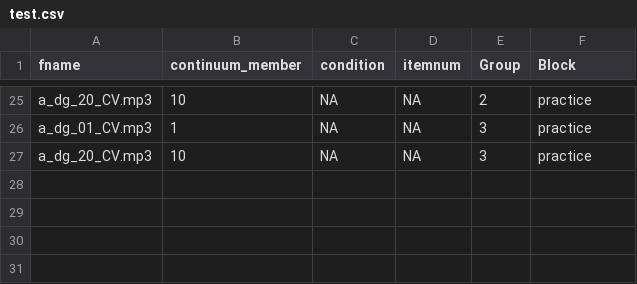
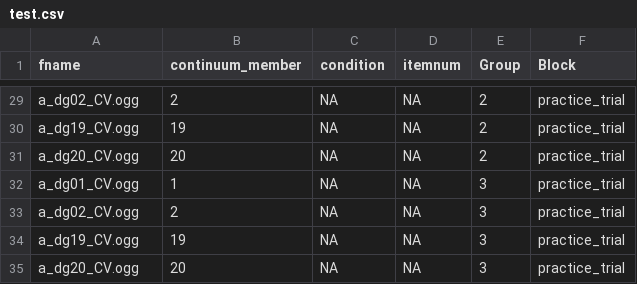
Before and after one commit to grushaprasad/consonant-perception-experiments, a CSV file: chunk_includes/test.csv, drawn as a sheet; only a part is shown, gaps mark what is left out; addresses are those after the commit; the diff covers the shown part only; the diff names each change by its address in the sheet, - before the commit and + after, or states it on an @@ line.

```diff
--- a/chunk_includes/test.csv
+++ b/chunk_includes/test.csv
-A29 (fname): a_dg_20_CV.mp3
+A29 (fname): a_dg02_CV.ogg
-B29 (continuum_member): 10
+B29 (continuum_member): 2
-F29 (Block): practice
+F29 (Block): practice_trial
+row 30: a_dg19_CV.ogg | 19 | NA | NA | 2 | practice_trial
+row 31: a_dg20_CV.ogg | 20 | NA | NA | 2 | practice_trial
-A32 (fname): a_dg_01_CV.mp3
+A32 (fname): a_dg01_CV.ogg
-F32:F33 (Block): practice
+F32:F33 (Block): practice_trial
-A33 (fname): a_dg_20_CV.mp3
+A33 (fname): a_dg02_CV.ogg
-B33 (continuum_member): 10
+B33 (continuum_member): 2
+row 34: a_dg19_CV.ogg | 19 | NA | NA | 3 | practice_trial
+row 35: a_dg20_CV.ogg | 20 | NA | NA | 3 | practice_trial
```
Also changed, not shown: 4 added rows and 30 edited cells elsewhere in this file.
